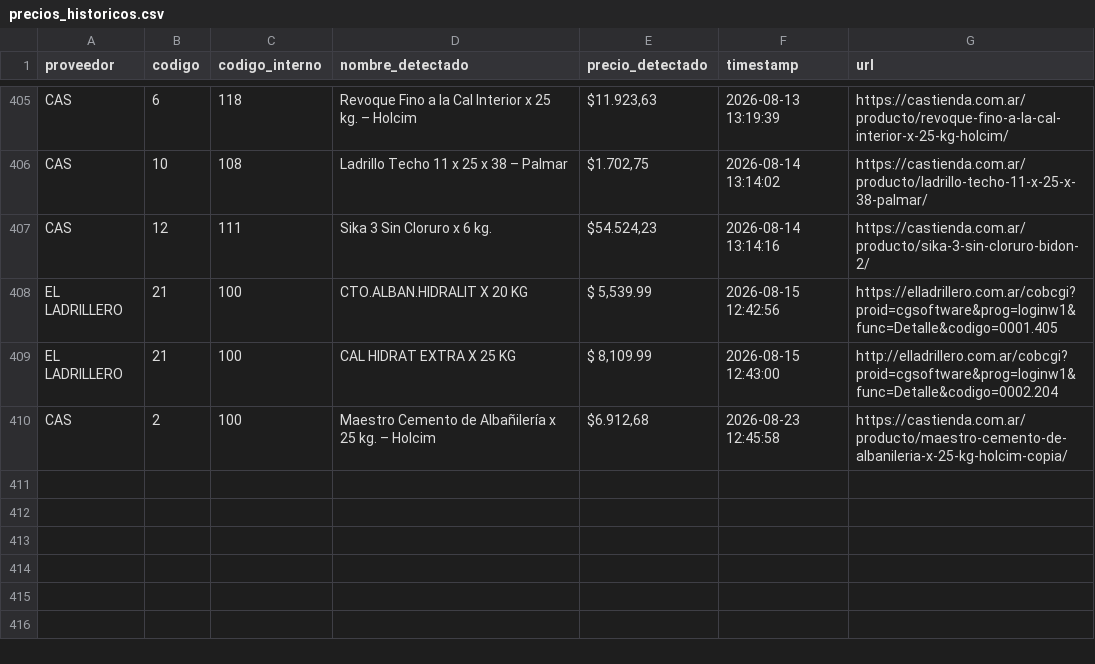
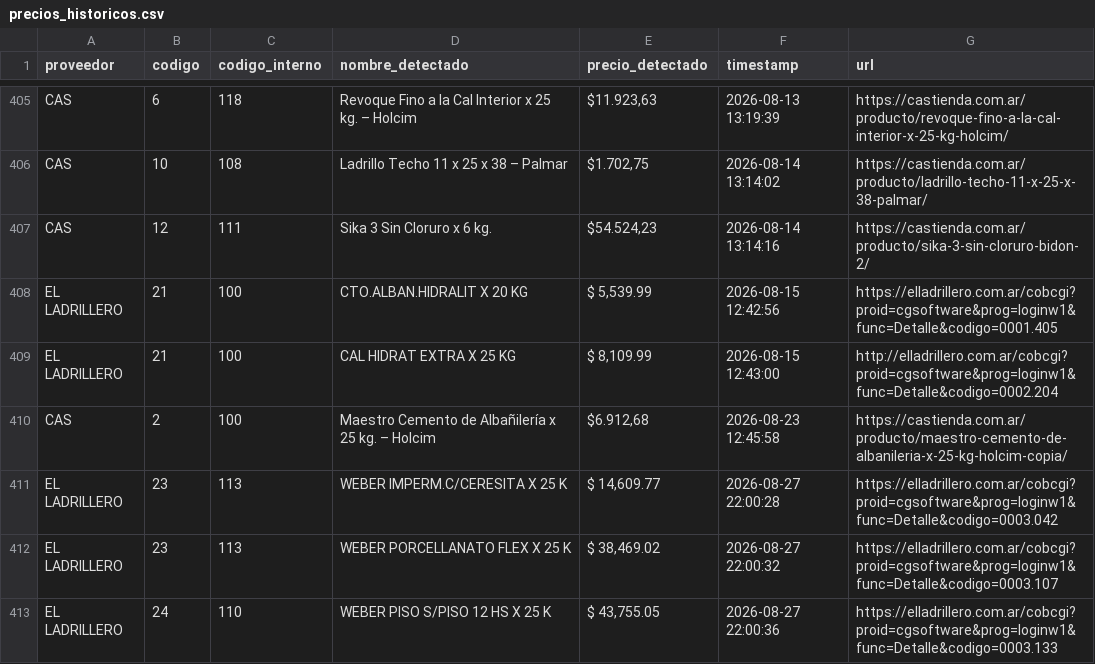
Before and after one commit to valentnluc/price_scrapper, a CSV file: precios_historicos.csv, drawn as a sheet; only a part is shown, gaps mark what is left out; the diff names each change by its address in the sheet, - before the commit and + after, or states it on an @@ line.

```diff
--- a/precios_historicos.csv
+++ b/precios_historicos.csv
+row 411: EL LADRILLERO | 23 | 113 | WEBER IMPERM.C/CERESITA X 25 K | $ 14,609.77 | 2026-08-27 22:00:28 | https://elladrillero.com.ar/cobcgi?proid=cgsoftware&prog=loginw1&func=Detalle&codigo=0003.042
+row 412: EL LADRILLERO | 23 | 113 | WEBER PORCELLANATO FLEX X 25 K | $ 38,469.02 | 2026-08-27 22:00:32 | https://elladrillero.com.ar/cobcgi?proid=cgsoftware&prog=loginw1&func=Detalle&codigo=0003.107
+row 413: EL LADRILLERO | 24 | 110 | WEBER PISO S/PISO 12 HS X 25 K | $ 43,755.05 | 2026-08-27 22:00:36 | https://elladrillero.com.ar/cobcgi?proid=cgsoftware&prog=loginw1&func=Detalle&codigo=0003.133
```
Also changed, not shown: errores.csv, url_status.csv, 1 other file.
